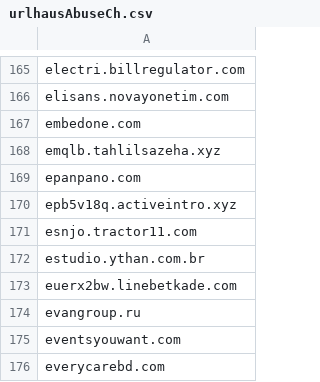
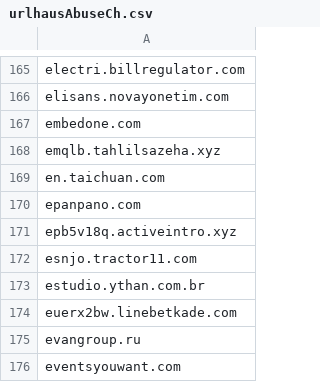
Before and after one commit to external-sources/hosts-sources, a CSV file: data/urlhausAbuseCh.csv, drawn as a sheet; only a part is shown, gaps mark what is left out; the shorter side is filled out with more unchanged rows; the diff names each change by its address in the sheet, - before the commit and + after, or states it on an @@ line.

Commit message:
Committed new lists day: 165 of year 2026 18:44:48

```diff
--- a/data/urlhausAbuseCh.csv
+++ b/data/urlhausAbuseCh.csv
+row 169: en.taichuan.com
```
Also changed, not shown: 5 other files.
